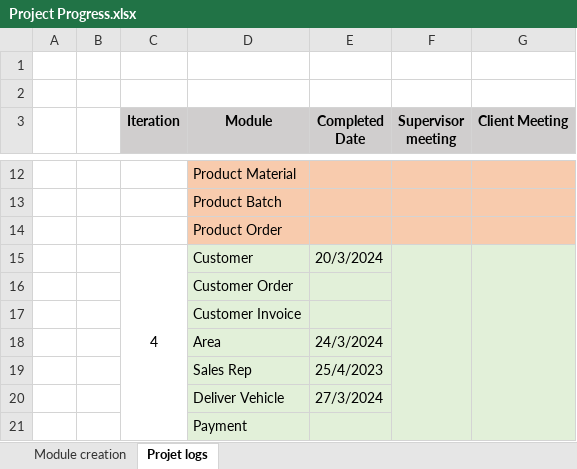
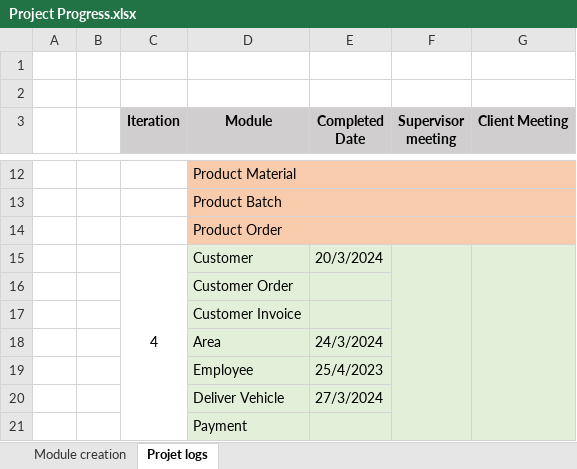
Before and after one commit to DinukaGanganath/Sampath_Products, an Excel workbook: docs/documents/status/Project Progress.xlsx, sheet Projet logs, drawn as a sheet; only a part is shown, gaps mark what is left out; values as stored, in another font and other column widths than the file's, no borders; the diff names each change by its address in the sheet, - before the commit and + after, or states it on an @@ line.

Commit message:
user module created

```diff
--- a/docs/documents/status/Project Progress.xlsx (sheet Projet logs)
+++ b/docs/documents/status/Project Progress.xlsx (sheet Projet logs)
-D19 (Module): Sales Rep
+D19 (Module): Employee
```
Also changed, not shown: 8 other files.
